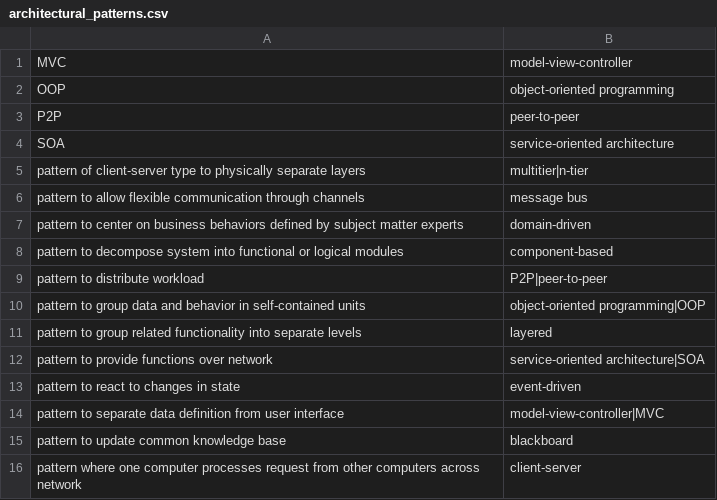
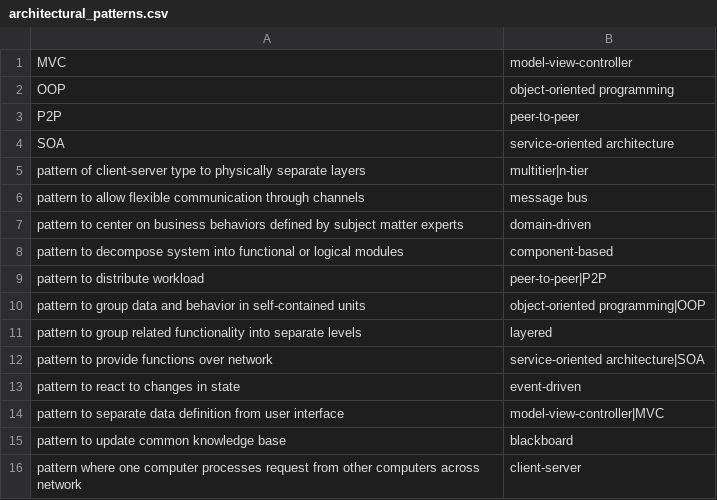
Before and after one commit to BluntSporks/flashcards, a CSV file: decks/architectural_patterns.csv, drawn as a sheet.

```diff
--- a/decks/architectural_patterns.csv
+++ b/decks/architectural_patterns.csv
@@ -8,3 +8,3 @@ pattern to center on business behaviors defined by subject matter experts,domain
 pattern to decompose system into functional or logical modules,component-based
-pattern to distribute workload,P2P|peer-to-peer
+pattern to distribute workload,peer-to-peer|P2P
 pattern to group data and behavior in self-contained units,object-oriented programming|OOP
```
Also changed, not shown: decks/development_models.csv, decks/jquery.csv.
